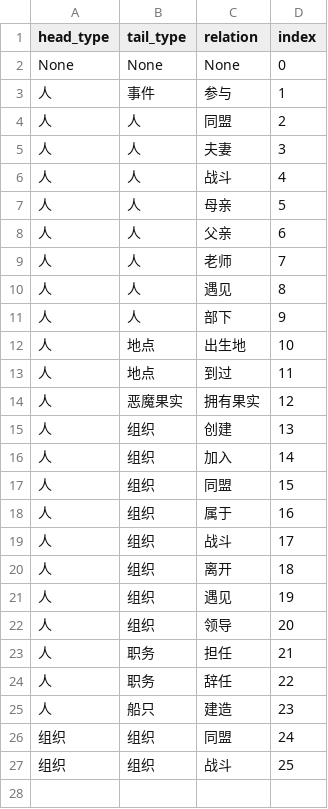
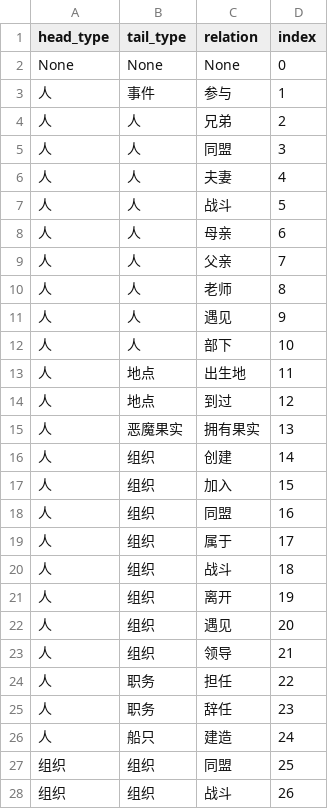
Before and after one commit to mrbulb/ONEPIECE-KG, a CSV file: deepke-master/data/vivrecard/origin/relation.csv, drawn as a sheet.

```diff
--- a/deepke-master/data/vivrecard/origin/relation.csv
+++ b/deepke-master/data/vivrecard/origin/relation.csv
@@ -3,25 +3,26 @@ None,None,None,0
 人,事件,参与,1
-人,人,同盟,2
-人,人,夫妻,3
-人,人,战斗,4
-人,人,母亲,5
-人,人,父亲,6
-人,人,老师,7
-人,人,遇见,8
-人,人,部下,9
-人,地点,出生地,10
-人,地点,到过,11
-人,恶魔果实,拥有果实,12
-人,组织,创建,13
-人,组织,加入,14
-人,组织,同盟,15
-人,组织,属于,16
-人,组织,战斗,17
-人,组织,离开,18
-人,组织,遇见,19
-人,组织,领导,20
-人,职务,担任,21
-人,职务,辞任,22
-人,船只,建造,23
-组织,组织,同盟,24
-组织,组织,战斗,25
+人,人,兄弟,2
+人,人,同盟,3
+人,人,夫妻,4
+人,人,战斗,5
+人,人,母亲,6
+人,人,父亲,7
+人,人,老师,8
+人,人,遇见,9
+人,人,部下,10
+人,地点,出生地,11
+人,地点,到过,12
+人,恶魔果实,拥有果实,13
+人,组织,创建,14
+人,组织,加入,15
+人,组织,同盟,16
+人,组织,属于,17
+人,组织,战斗,18
+人,组织,离开,19
+人,组织,遇见,20
+人,组织,领导,21
+人,职务,担任,22
+人,职务,辞任,23
+人,船只,建造,24
+组织,组织,同盟,25
+组织,组织,战斗,26
```
Also changed, not shown: deepke-master/data/vivrecard/origin/test.csv, deepke-master/data/vivrecard/origin/train.csv, 15 other files.
